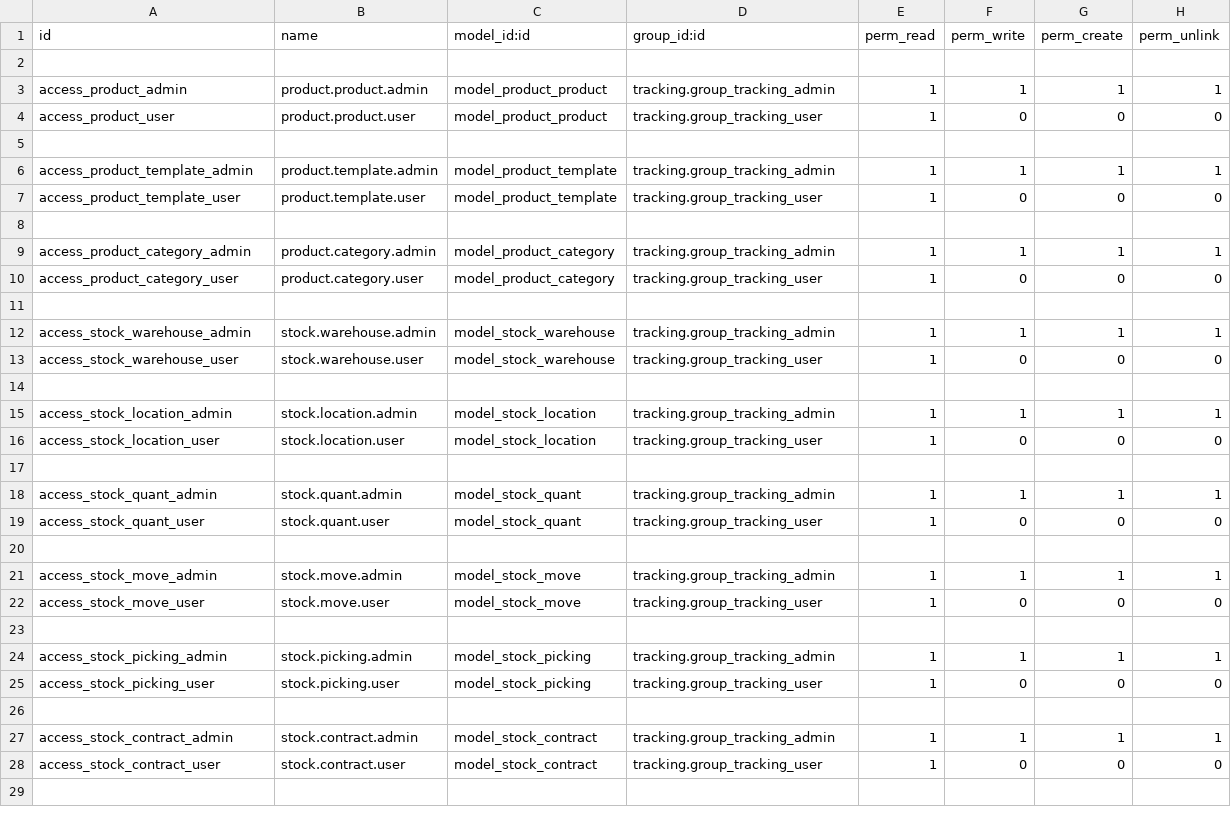
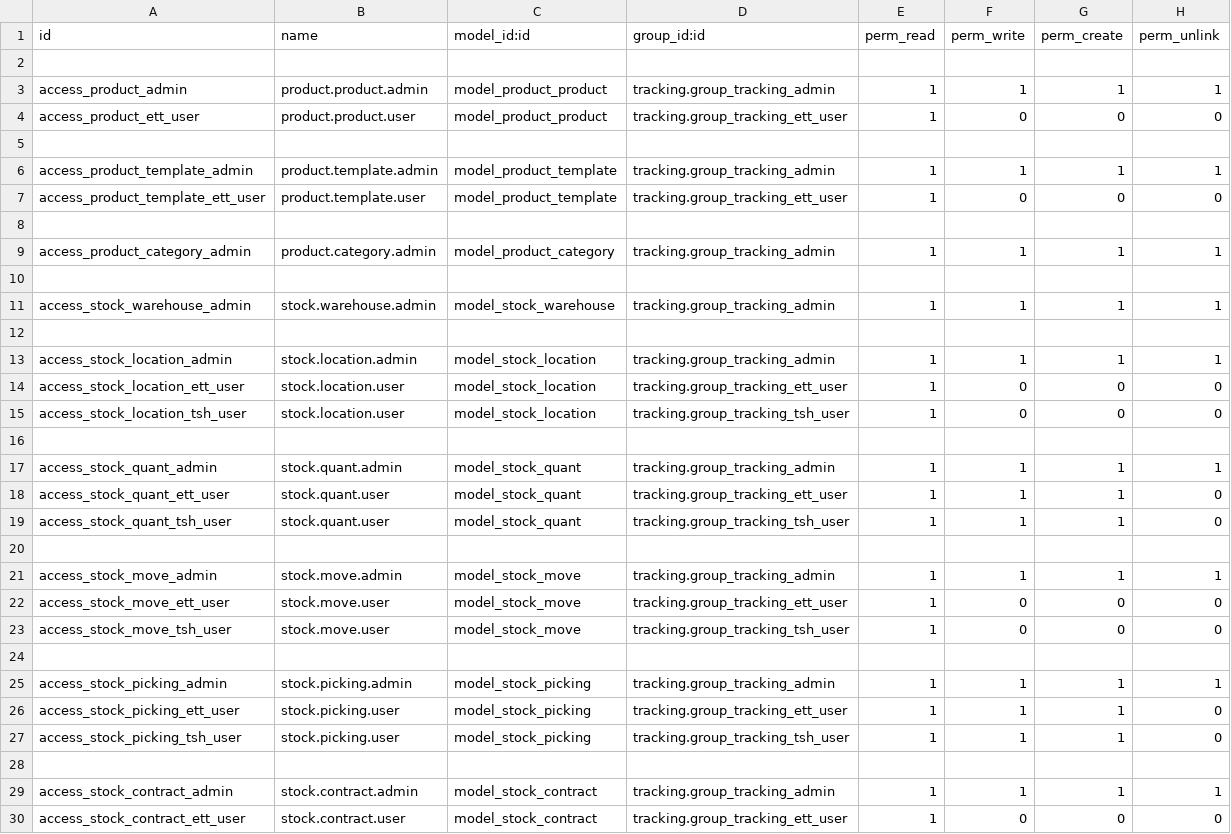
Before and after one commit to s4mdaa/tracking, a CSV file: security/ir.model.access.csv, drawn as a sheet; only a part is shown; the shorter side is filled out with more unchanged rows; the diff covers the shown part only.

Commit message:
demo data

```diff
--- a/security/ir.model.access.csv
+++ b/security/ir.model.access.csv
@@ -3,26 +3,28 @@ id,name,model_id:id,group_id:id,perm_read,perm_write,perm_create,perm_unlink
 access_product_admin,product.product.admin,model_product_product,tracking.group_tracking_admin,1,1,1,1
-access_product_user,product.product.user,model_product_product,tracking.group_tracking_user,1,0,0,0
+access_product_ett_user,product.product.user,model_product_product,tracking.group_tracking_ett_user,1,0,0,0
 
 access_product_template_admin,product.template.admin,model_product_template,tracking.group_tracking_admin,1,1,1,1
-access_product_template_user,product.template.user,model_product_template,tracking.group_tracking_user,1,0,0,0
+access_product_template_ett_user,product.template.user,model_product_template,tracking.group_tracking_ett_user,1,0,0,0
 
 access_product_category_admin,product.category.admin,model_product_category,tracking.group_tracking_admin,1,1,1,1
-access_product_category_user,product.category.user,model_product_category,tracking.group_tracking_user,1,0,0,0
 
 access_stock_warehouse_admin,stock.warehouse.admin,model_stock_warehouse,tracking.group_tracking_admin,1,1,1,1
-access_stock_warehouse_user,stock.warehouse.user,model_stock_warehouse,tracking.group_tracking_user,1,0,0,0
 
 access_stock_location_admin,stock.location.admin,model_stock_location,tracking.group_tracking_admin,1,1,1,1
-access_stock_location_user,stock.location.user,model_stock_location,tracking.group_tracking_user,1,0,0,0
+access_stock_location_ett_user,stock.location.user,model_stock_location,tracking.group_tracking_ett_user,1,0,0,0
+access_stock_location_tsh_user,stock.location.user,model_stock_location,tracking.group_tracking_tsh_user,1,0,0,0
 
 access_stock_quant_admin,stock.quant.admin,model_stock_quant,tracking.group_tracking_admin,1,1,1,1
-access_stock_quant_user,stock.quant.user,model_stock_quant,tracking.group_tracking_user,1,0,0,0
+access_stock_quant_ett_user,stock.quant.user,model_stock_quant,tracking.group_tracking_ett_user,1,1,1,0
+access_stock_quant_tsh_user,stock.quant.user,model_stock_quant,tracking.group_tracking_tsh_user,1,1,1,0
 
 access_stock_move_admin,stock.move.admin,model_stock_move,tracking.group_tracking_admin,1,1,1,1
-access_stock_move_user,stock.move.user,model_stock_move,tracking.group_tracking_user,1,0,0,0
+access_stock_move_ett_user,stock.move.user,model_stock_move,tracking.group_tracking_ett_user,1,0,0,0
+access_stock_move_tsh_user,stock.move.user,model_stock_move,tracking.group_tracking_tsh_user,1,0,0,0
 
 access_stock_picking_admin,stock.picking.admin,model_stock_picking,tracking.group_tracking_admin,1,1,1,1
-access_stock_picking_user,stock.picking.user,model_stock_picking,tracking.group_tracking_user,1,0,0,0
+access_stock_picking_ett_user,stock.picking.user,model_stock_picking,tracking.group_tracking_ett_user,1,1,1,0
+access_stock_picking_tsh_user,stock.picking.user,model_stock_picking,tracking.group_tracking_tsh_user,1,1,1,0
 
 access_stock_contract_admin,stock.contract.admin,model_stock_contract,tracking.group_tracking_admin,1,1,1,1
-access_stock_contract_user,stock.contract.user,model_stock_contract,tracking.group_tracking_user,1,0,0,0
+access_stock_contract_ett_user,stock.contract.user,model_stock_contract,tracking.group_tracking_ett_user,1,0,0,0
```
Also changed, not shown: 3 added rows and 8 edited cells elsewhere in this file, 8 other files.
